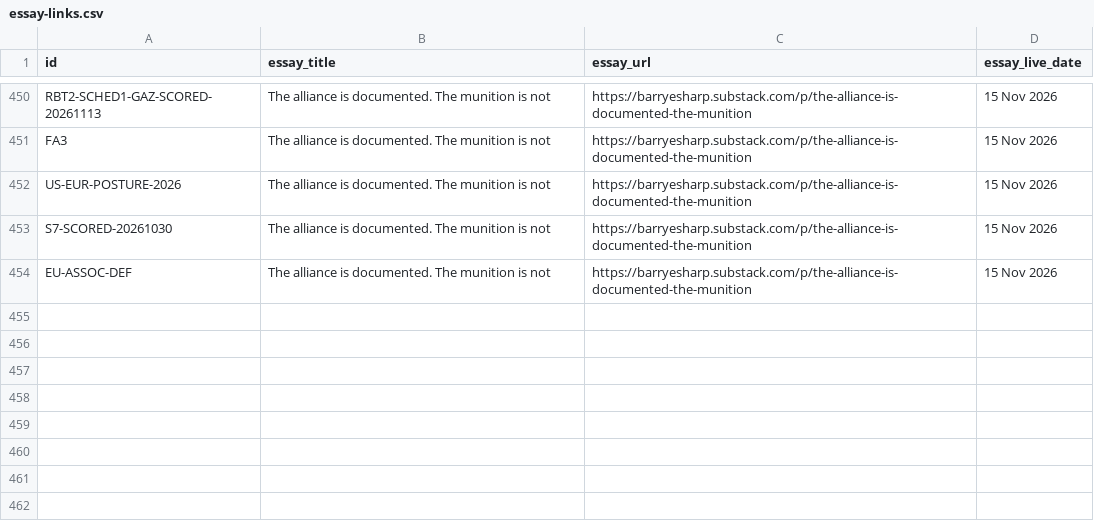
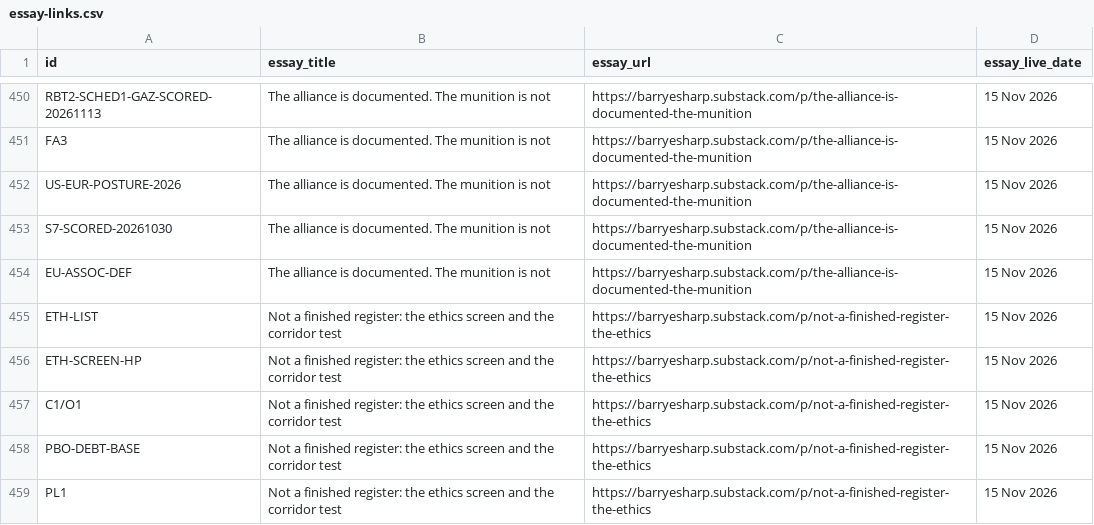
Before and after one commit to Citizenheldrecord/register, a CSV file: data/essay-links.csv, drawn as a sheet; only a part is shown, gaps mark what is left out; the diff names each change by its address in the sheet, - before the commit and + after, or states it on an @@ line.

Commit message:
REGISTER-UPLOAD-2026-11-15-NOT-A-FINISHED-REGISTER-LINKS: register upload via tools/ship.py (R4.13)

```diff
--- a/data/essay-links.csv
+++ b/data/essay-links.csv
+row 455: ETH-LIST | Not a finished register: the ethics screen and the corridor test | https://barryesharp.substack.com/p/not-a-finished-register-the-ethics | 15 Nov 2026
+row 456: ETH-SCREEN-HP | Not a finished register: the ethics screen and the corridor test | https://barryesharp.substack.com/p/not-a-finished-register-the-ethics | 15 Nov 2026
+row 457: C1/O1 | Not a finished register: the ethics screen and the corridor test | https://barryesharp.substack.com/p/not-a-finished-register-the-ethics | 15 Nov 2026
+row 458: PBO-DEBT-BASE | Not a finished register: the ethics screen and the corridor test | https://barryesharp.substack.com/p/not-a-finished-register-the-ethics | 15 Nov 2026
+row 459: PL1 | Not a finished register: the ethics screen and the corridor test | https://barryesharp.substack.com/p/not-a-finished-register-the-ethics | 15 Nov 2026
```
Also changed, not shown: simple-view/simple-rows.csv, 9 other files.
